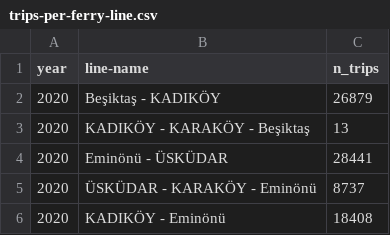
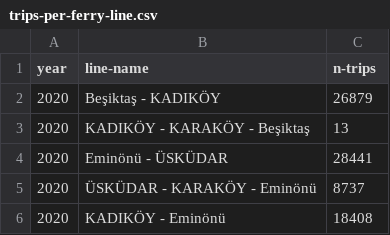
Before and after one commit to ejgenc/data-analysis_istanbul-ferries, a CSV file: data/cleaned/trips-per-ferry-line.csv, drawn as a sheet; only a part is shown.

```diff
--- a/data/cleaned/trips-per-ferry-line.csv
+++ b/data/cleaned/trips-per-ferry-line.csv
@@ -1,2 +1,2 @@
-year,line-name,n_trips
+year,line-name,n-trips
 2020,Beşiktaş - KADIKÖY,26879
```
Also changed, not shown: data/cleaned/transportation-load.csv, data/cleaned/weather-observations.csv, 5 other files.
